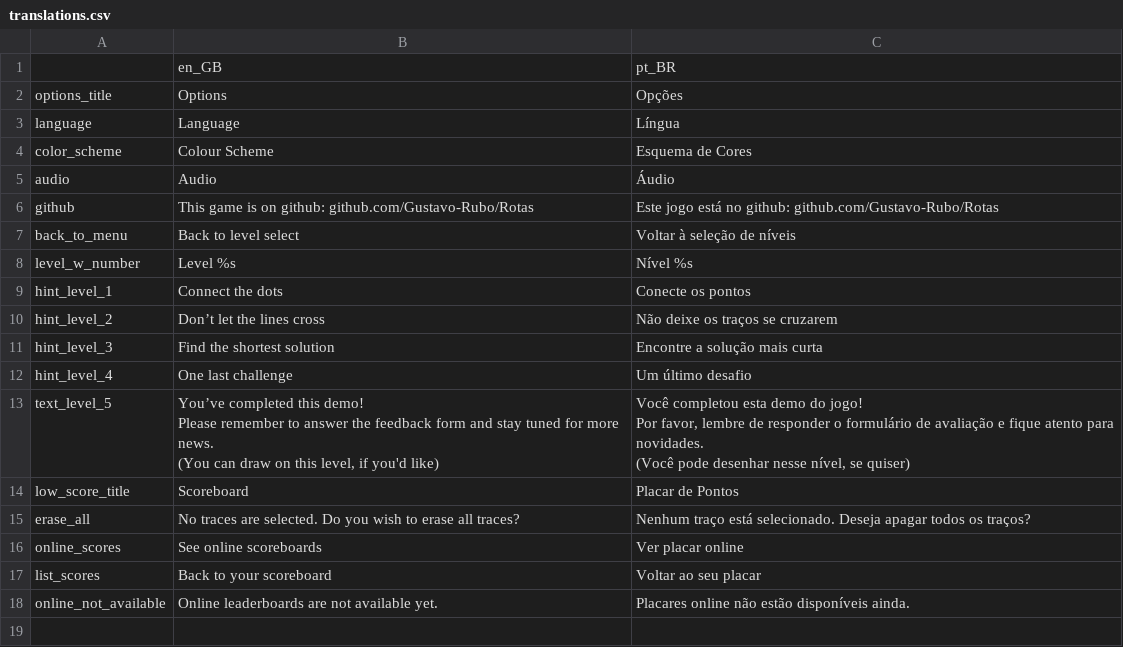
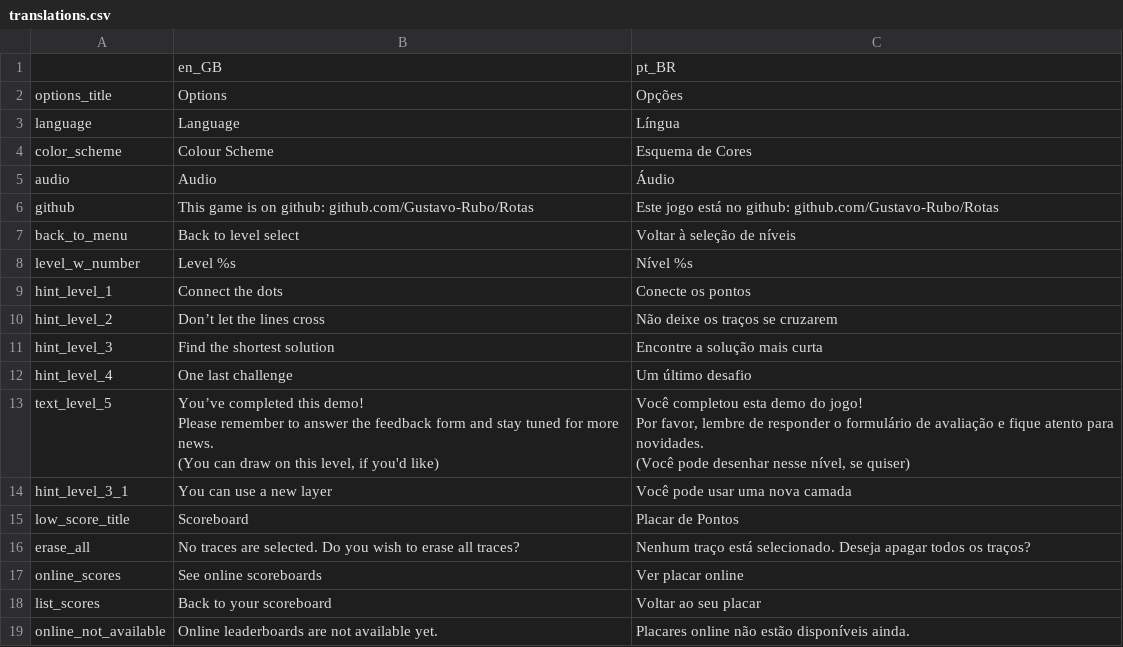
Before and after one commit to Gustavo-Rubo/Rotas, a CSV file: locale/translations.csv, drawn as a sheet; the diff names each change by its address in the sheet, - before the commit and + after, or states it on an @@ line.

Commit message:
LAYERS

```diff
--- a/locale/translations.csv
+++ b/locale/translations.csv
+row 14: hint_level_3_1 | You can use a new layer | Você pode usar uma nova camada
```
Also changed, not shown: 36 other files.
